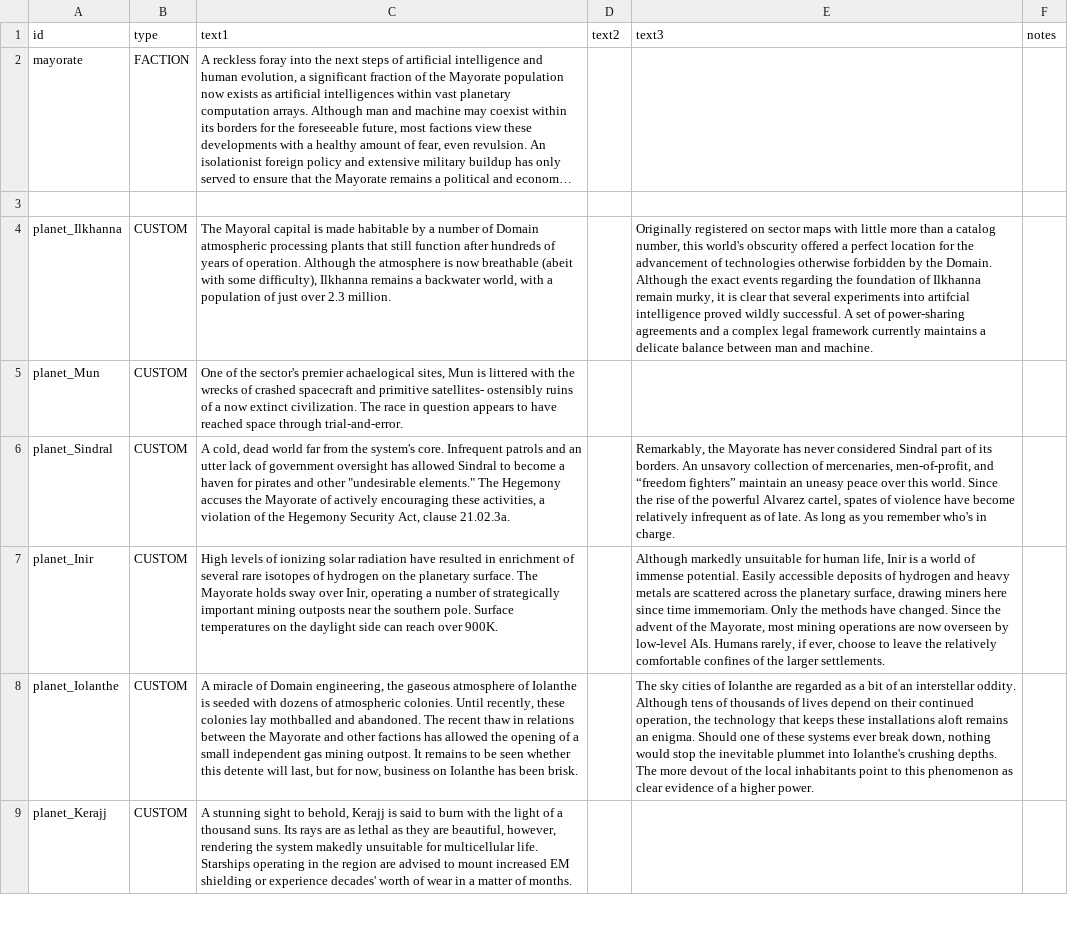
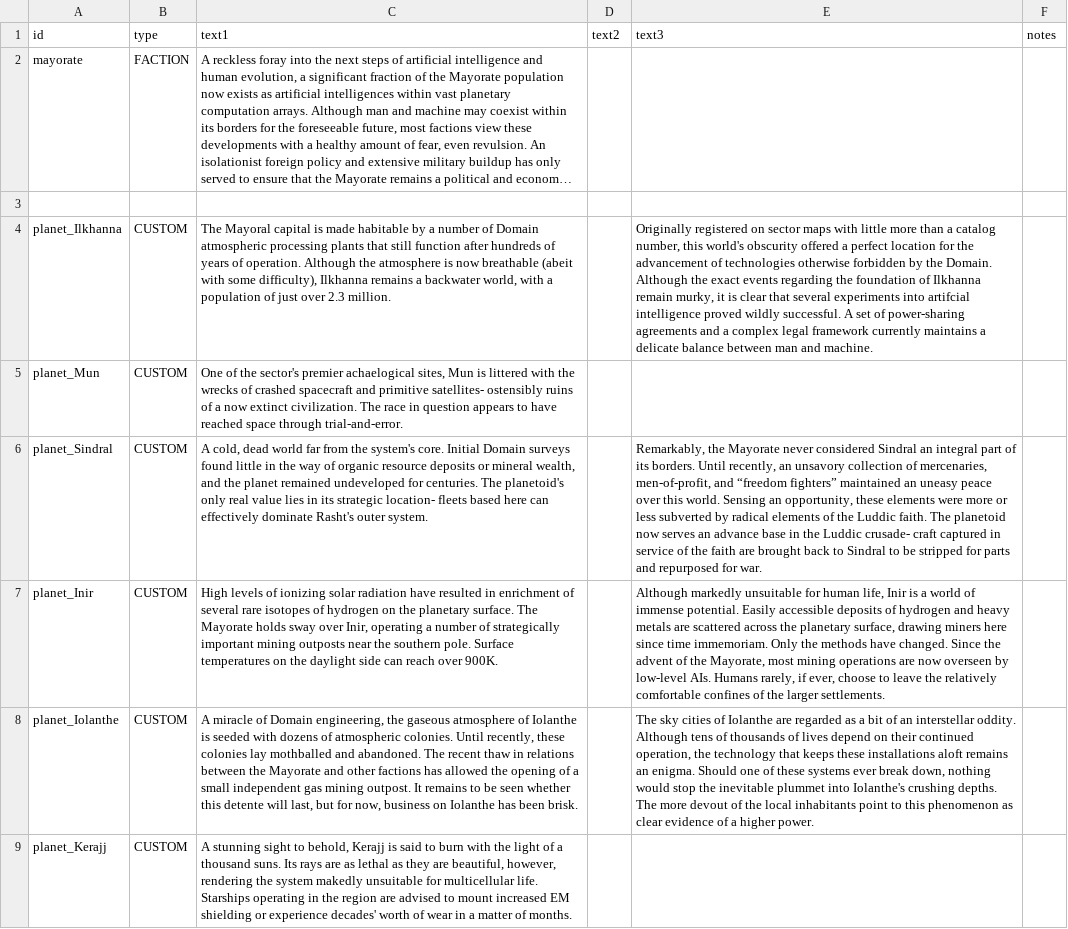
Before and after one commit to jstaf/mayorate, a CSV file: data/strings/descriptions.csv, drawn as a sheet; only a part is shown; long unchanged cells end in …; the diff names each change by its address in the sheet, - before the commit and + after, or states it on an @@ line.

```diff
--- a/data/strings/descriptions.csv
+++ b/data/strings/descriptions.csv
-C6 (text1): …system's core. Infrequent patrols and an utter lack of government oversight has allowed Sindral to become a haven for pirates and other "undesirable elements." The Hegemony accuses the Mayorate of actively encouraging these activities, a violation of the Hegemony Security Act, clause 21.02.3a.
+C6 (text1): …system's core. Initial Domain surveys found little in the way of organic resource deposits or mineral wealth, and the planet remained undeveloped for centuries. The planetoid's only real value lies in its strategic location- fleets based here can effectively dominate Rasht's outer system.
-E6 (text3): …the Mayorate has never considered Sindral part of its borders. An unsavory collection of mercenaries, men-of-profit, and “freedom fighters” maintain an uneasy peace over this world. Since the rise of the powerful Alvarez cartel, spates of violence have become relatively infrequent as of late. As long as you remember who's in charge.
+E6 (text3): …the Mayorate never considered Sindral an integral part of its borders. Until recently, an unsavory collection of mercenaries, men-of-profit, and “freedom fighters” maintained an uneasy peace over this world. Sensing an opportunity, these elements were more or less subverted by radical elements of the Luddic faith. The planetoid now serves an advance base in the Luddic crusade- craft captured in service of the faith are brought back to Sindral to be stripped for parts and repurposed for war.
```
Also changed, not shown: data/campaign/rules.csv, data/weapons/weapon_data.csv, 8 other files.
